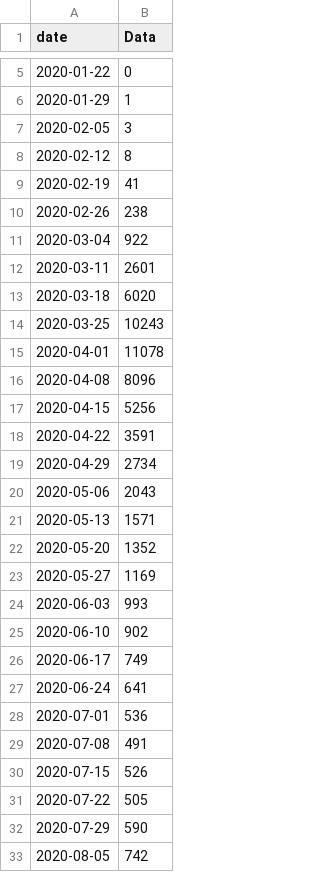
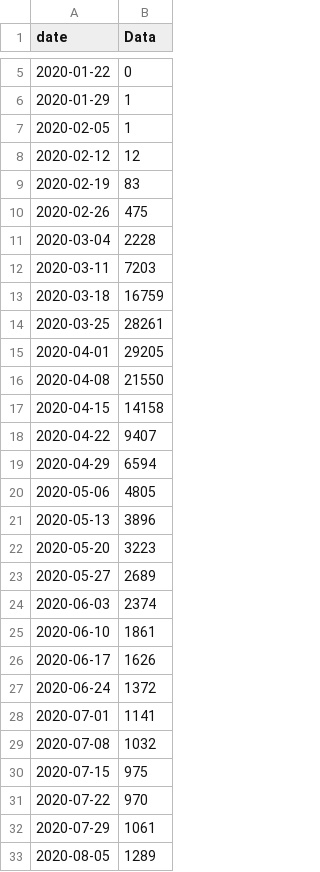
Before and after one commit to ScottishCovidResponse/BEEP, a CSV file: examples/Data_EX_G3/admissions.csv, drawn as a sheet; only a part is shown, gaps mark what is left out; the diff covers the shown part only.

```diff
--- a/examples/Data_EX_G3/admissions.csv
+++ b/examples/Data_EX_G3/admissions.csv
@@ -6,28 +6,28 @@ date,Data
 2020-01-29,1
-2020-02-05,3
-2020-02-12,8
-2020-02-19,41
-2020-02-26,238
-2020-03-04,922
-2020-03-11,2601
-2020-03-18,6020
-2020-03-25,10243
-2020-04-01,11078
-2020-04-08,8096
-2020-04-15,5256
-2020-04-22,3591
-2020-04-29,2734
-2020-05-06,2043
-2020-05-13,1571
-2020-05-20,1352
-2020-05-27,1169
-2020-06-03,993
-2020-06-10,902
-2020-06-17,749
-2020-06-24,641
-2020-07-01,536
-2020-07-08,491
-2020-07-15,526
-2020-07-22,505
-2020-07-29,590
-2020-08-05,742
+2020-02-05,1
+2020-02-12,12
+2020-02-19,83
+2020-02-26,475
+2020-03-04,2228
+2020-03-11,7203
+2020-03-18,16759
+2020-03-25,28261
+2020-04-01,29205
+2020-04-08,21550
+2020-04-15,14158
+2020-04-22,9407
+2020-04-29,6594
+2020-05-06,4805
+2020-05-13,3896
+2020-05-20,3223
+2020-05-27,2689
+2020-06-03,2374
+2020-06-10,1861
+2020-06-17,1626
+2020-06-24,1372
+2020-07-01,1141
+2020-07-08,1032
+2020-07-15,975
+2020-07-22,970
+2020-07-29,1061
+2020-08-05,1289
```
Also changed, not shown: 43 edited cells elsewhere in this file, examples/Data_EX_G3/admissions_AS.csv, examples/Data_EX_G3/antibody_AS.csv, 43 other files.
